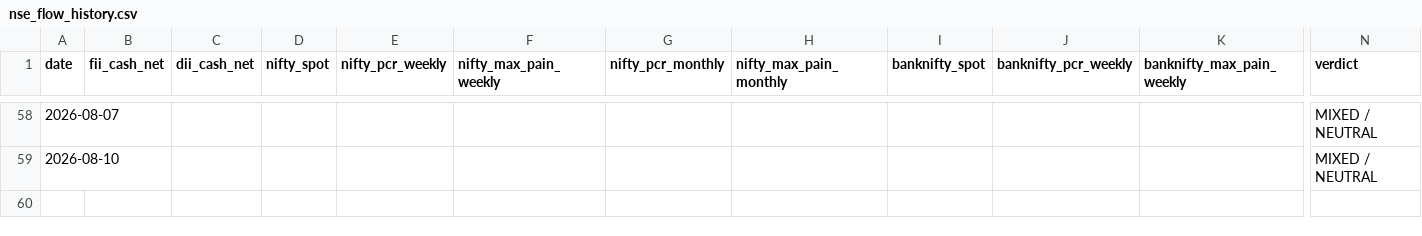
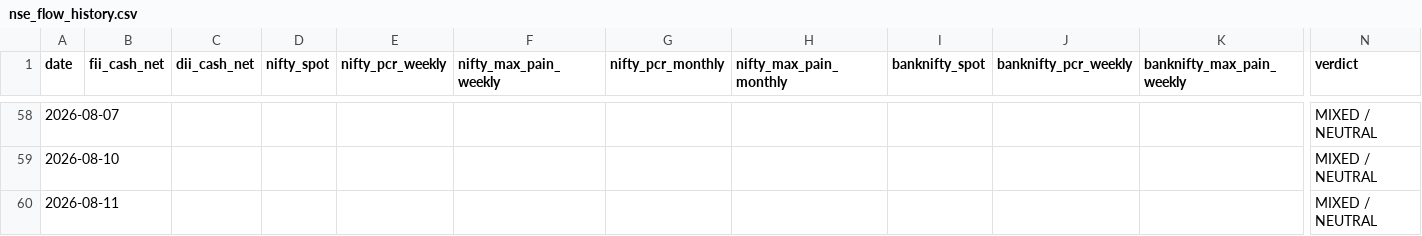
Before and after one commit to samrendr/nse-institutional-flow, a CSV file: data/nse_flow_history.csv, drawn as a sheet; only a part is shown, gaps mark what is left out; rows hold the shown columns only; the diff names each change by its address in the sheet, - before the commit and + after, or states it on an @@ line.

```diff
--- a/data/nse_flow_history.csv
+++ b/data/nse_flow_history.csv
+row 60: 2026-08-11 |  |  |  |  |  |  |  |  |  |  | MIXED / NEUTRAL
```
Also changed, not shown: 1 other file.
